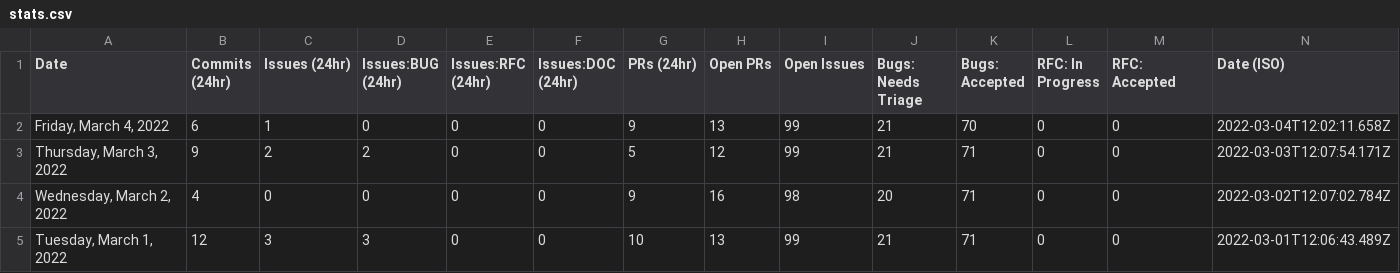
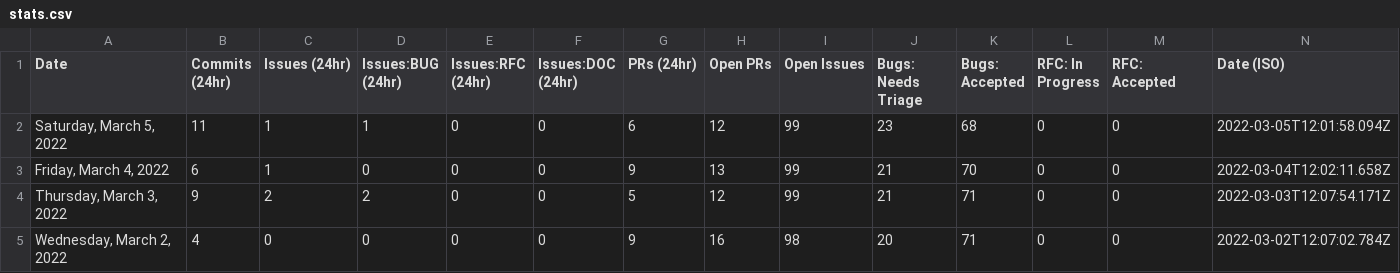
Before and after one commit to SiriousHunter/astro, a CSV file: stats/stats.csv, drawn as a sheet; only a part is shown; the shorter side is filled out with more unchanged rows; the diff names each change by its address in the sheet, - before the commit and + after, or states it on an @@ line.

```diff
--- a/stats/stats.csv
+++ b/stats/stats.csv
+row 2: Saturday, March 5, 2022 | 11 | 1 | 1 | 0 | 0 | 6 | 12 | 99 | 23 | 68 | 0 | 0 | 2022-03-05T12:01:58.094Z
```
